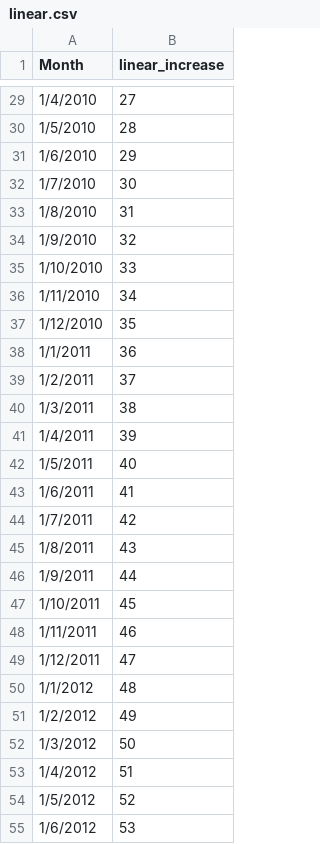
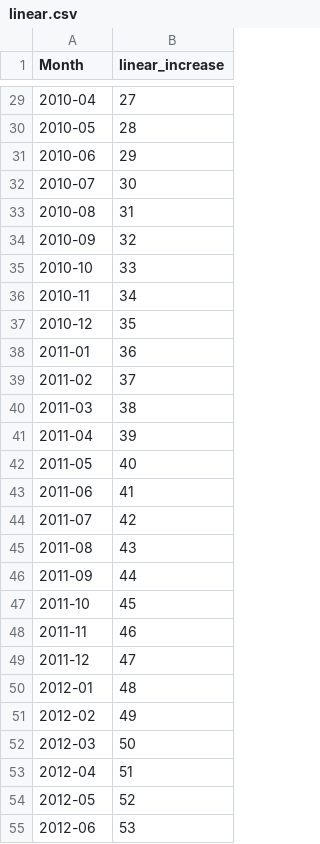
Before and after one commit to escit/ts-dataset, a CSV file: linear.csv, drawn as a sheet; only a part is shown, gaps mark what is left out; the diff covers the shown part only.

```diff
--- a/linear.csv
+++ b/linear.csv
@@ -29,27 +29,27 @@ Month,linear_increase
-1/4/2010,27
-1/5/2010,28
-1/6/2010,29
-1/7/2010,30
-1/8/2010,31
-1/9/2010,32
-1/10/2010,33
-1/11/2010,34
-1/12/2010,35
-1/1/2011,36
-1/2/2011,37
-1/3/2011,38
-1/4/2011,39
-1/5/2011,40
-1/6/2011,41
-1/7/2011,42
-1/8/2011,43
-1/9/2011,44
-1/10/2011,45
-1/11/2011,46
-1/12/2011,47
-1/1/2012,48
-1/2/2012,49
-1/3/2012,50
-1/4/2012,51
-1/5/2012,52
-1/6/2012,53
+2010-04,27
+2010-05,28
+2010-06,29
+2010-07,30
+2010-08,31
+2010-09,32
+2010-10,33
+2010-11,34
+2010-12,35
+2011-01,36
+2011-02,37
+2011-03,38
+2011-04,39
+2011-05,40
+2011-06,41
+2011-07,42
+2011-08,43
+2011-09,44
+2011-10,45
+2011-11,46
+2011-12,47
+2012-01,48
+2012-02,49
+2012-03,50
+2012-04,51
+2012-05,52
+2012-06,53
```
Also changed, not shown: 165 edited cells elsewhere in this file.
